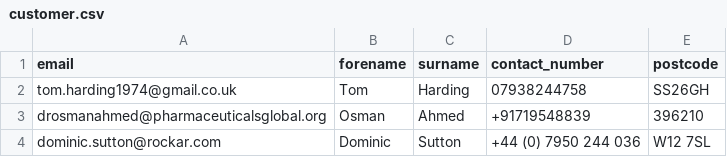
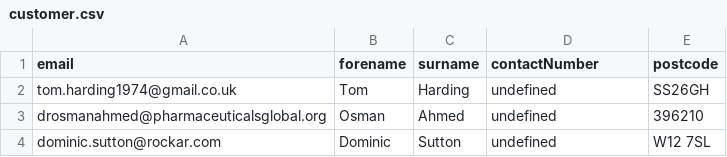
Before and after one commit to rpalmer9696/blue-otter, a CSV file: src/storage/customer.csv, drawn as a sheet.

```diff
--- a/src/storage/customer.csv
+++ b/src/storage/customer.csv
@@ -1,4 +1,4 @@
-email,forename,surname,contact_number,postcode
-tom.harding1974@gmail.co.uk,Tom,Harding,07938244758,SS26GH
-drosmanahmed@pharmaceuticalsglobal.org,Osman,Ahmed,+91719548839,396210
-dominic.sutton@rockar.com,Dominic,Sutton,+44 (0) 7950 244 036,W12 7SL
+email,forename,surname,contactNumber,postcode
+tom.harding1974@gmail.co.uk,Tom,Harding,undefined,SS26GH
+drosmanahmed@pharmaceuticalsglobal.org,Osman,Ahmed,undefined,396210
+dominic.sutton@rockar.com,Dominic,Sutton,undefined,W12 7SL
```
Also changed, not shown: 7 other files.
